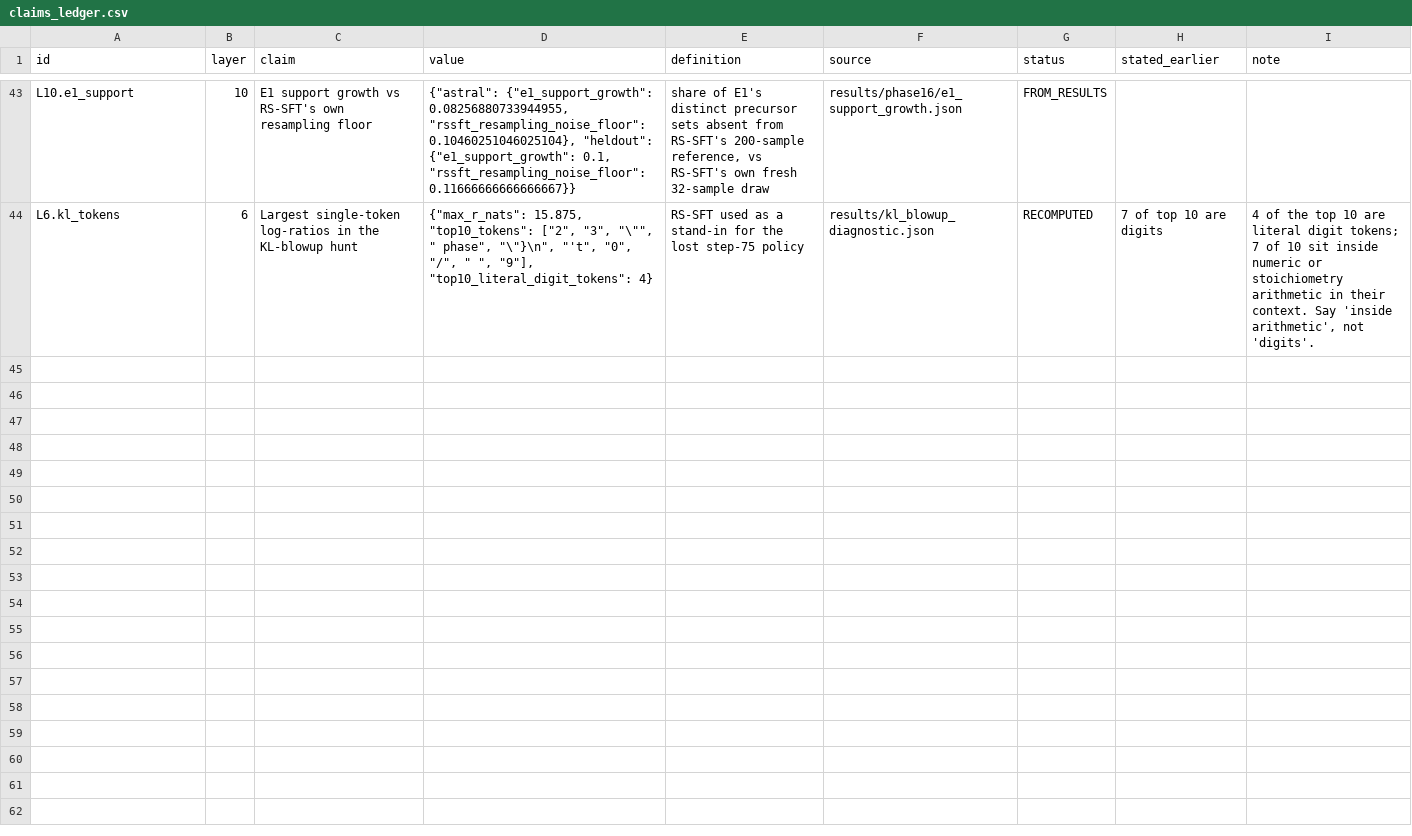
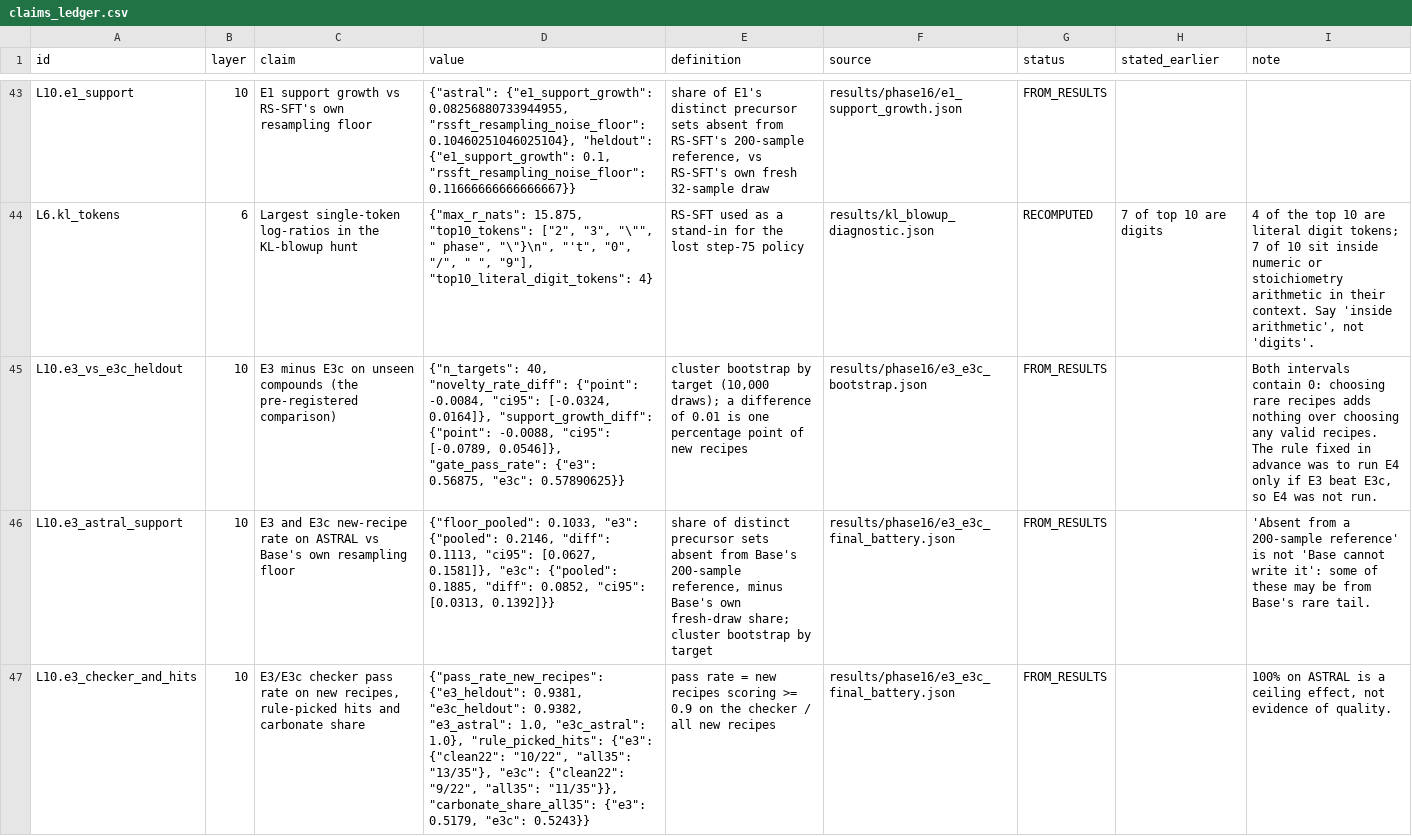
Before and after one commit to SundarGowtham/MIRA, a CSV file: results/ledger/claims_ledger.csv, drawn as a sheet; only a part is shown, gaps mark what is left out; the diff covers the shown part only; the diff names each change by its address in the sheet, - before the commit and + after, or states it on an @@ line.

Commit message:
Ledger: Phase 16 E3/E3c, ranker capacity, support growth by checkpoint

```diff
--- a/results/ledger/claims_ledger.csv
+++ b/results/ledger/claims_ledger.csv
+row 45: L10.e3_vs_e3c_heldout | 10 | E3 minus E3c on unseen compounds (the pre-registered comparison) | {"n_targets": 40, "novelty_rate_diff": {"point": -0.0084, "ci95": [-0.0324, 0.0164]}, "support_growth_diff": {"point": -0.0088, "ci95": [-0.0789, 0.0546]}, "gate_pass_rate": {"e3": 0.56875, "e3c": 0.57890625}} | cluster bootstrap by target (10,000 draws); a difference of 0.01 is one percentage point of new recipes | results/phase16/e3_e3c_bootstrap.json | FROM_RESULTS |  | Both intervals contain 0: choosing rare recipes adds nothing over choosing any valid recipes. The rule fixed in advance was to run E4 only if E3 beat E3c, so E4 was not run.
+row 46: L10.e3_astral_support | 10 | E3 and E3c new-recipe rate on ASTRAL vs Base's own resampling floor | {"floor_pooled": 0.1033, "e3": {"pooled": 0.2146, "diff": 0.1113, "ci95": [0.0627, 0.1581]}, "e3c": {"pooled": 0.1885, "diff": 0.0852, "ci95": [0.0313, 0.1392]}} | share of distinct precursor sets absent from Base's 200-sample reference, minus Base's own fresh-draw share; cluster bootstrap by target | results/phase16/e3_e3c_final_battery.json | FROM_RESULTS |  | 'Absent from a 200-sample reference' is not 'Base cannot write it': some of these may be from Base's rare tail.
+row 47: L10.e3_checker_and_hits | 10 | E3/E3c checker pass rate on new recipes, rule-picked hits and carbonate share | {"pass_rate_new_recipes": {"e3_heldout": 0.9381, "e3c_heldout": 0.9382, "e3_astral": 1.0, "e3c_astral": 1.0}, "rule_picked_hits": {"e3": {"clean22": "10/22", "all35": "13/35"}, "e3c": {"clean22": "9/22", "all35": "11/35"}}, "carbonate_share_all35": {"e3": 0.5179, "e3c": 0.5243}} | pass rate = new recipes scoring >= 0.9 on the checker / all new recipes | results/phase16/e3_e3c_final_battery.json | FROM_RESULTS |  | 100% on ASTRAL is a ceiling effect, not evidence of quality.
```
Also changed, not shown: 2 added rows elsewhere in this file, 3 other files.
